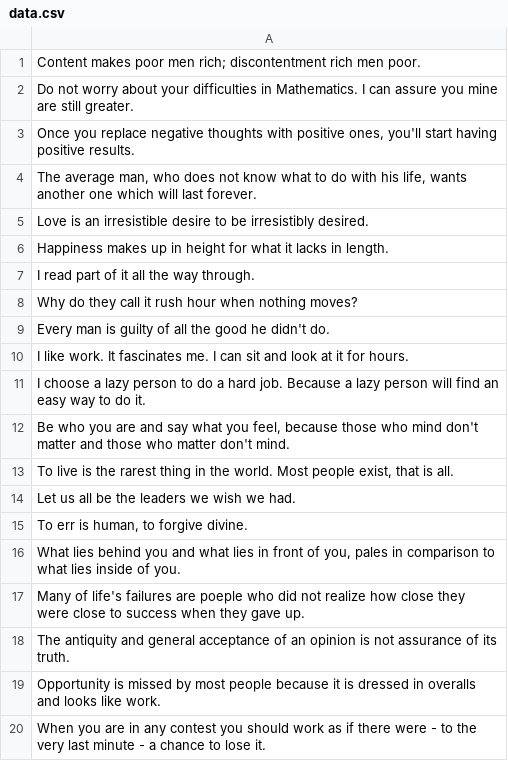
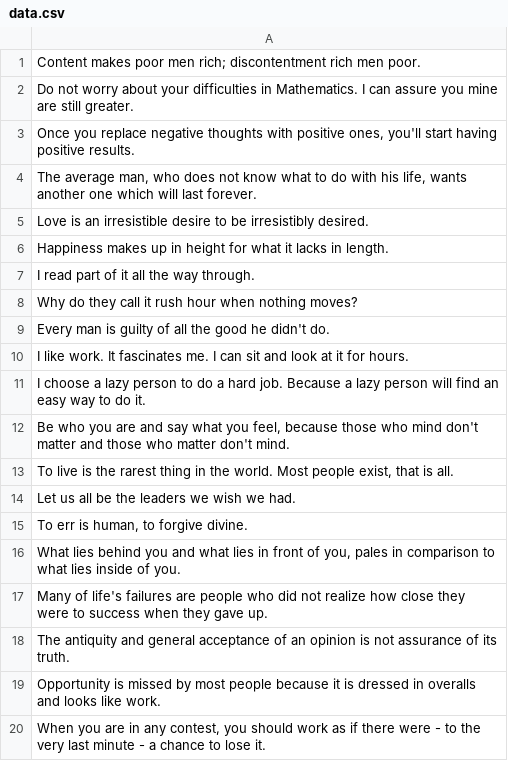
Before and after one commit to samokw/typeracer, a CSV file: data.csv, drawn as a sheet.

Commit message:
updated quotes

```diff
--- a/data.csv
+++ b/data.csv
@@ -16,5 +16,5 @@
 "What lies behind you and what lies in front of you, pales in comparison to what lies inside of you.",
-"Many of life's failures are poeple who did not realize how close they were close to success when they gave up.",
+"Many of life's failures are people who did not realize how close they were to success when they gave up.",
 "The antiquity and general acceptance of an opinion is not assurance of its truth.",
 "Opportunity is missed by most people because it is dressed in overalls and looks like work.",
-"When you are in any contest you should work as if there were - to the very last minute - a chance to lose it."
+"When you are in any contest, you should work as if there were - to the very last minute - a chance to lose it."
```
